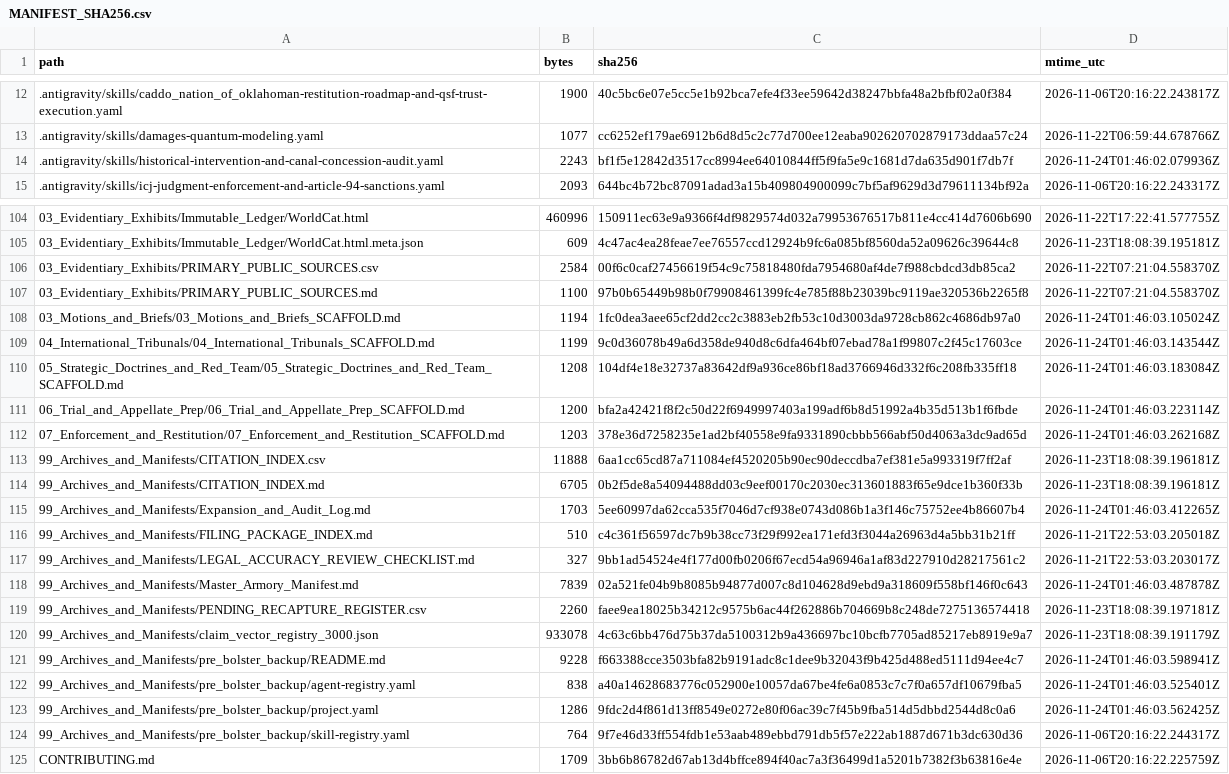
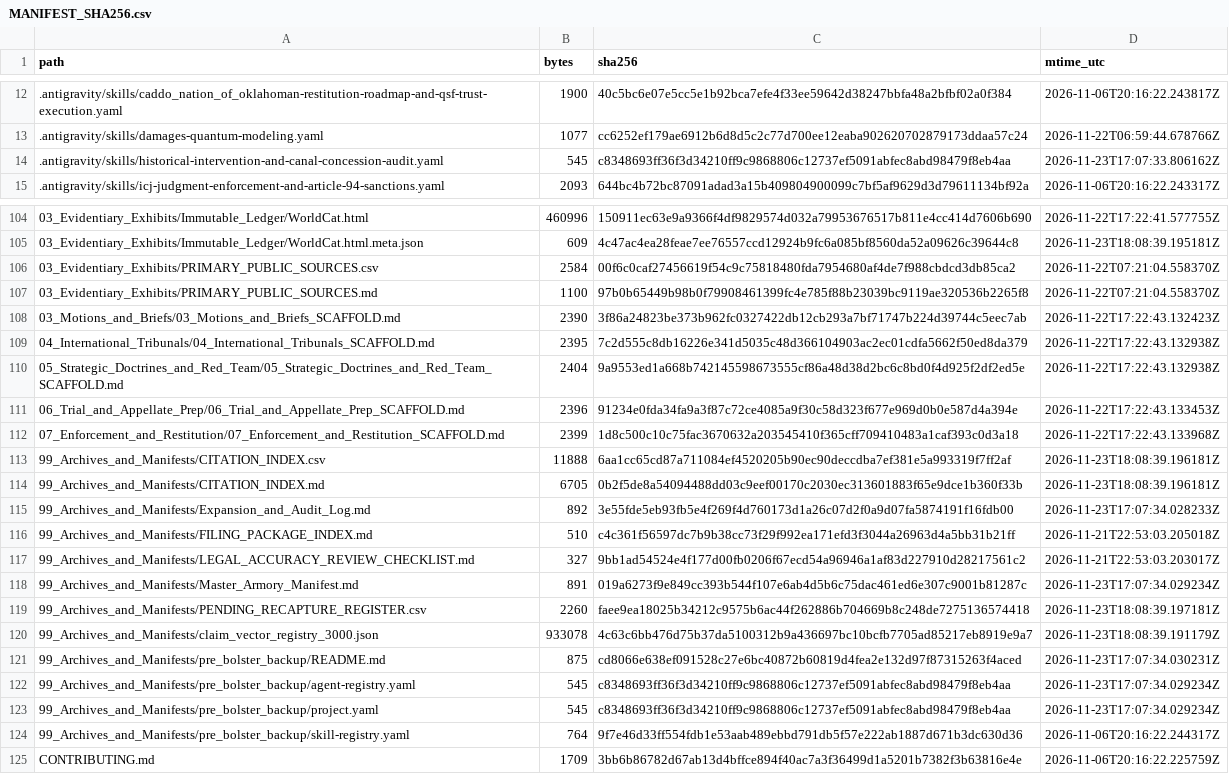
Before and after one commit to GlobalRestitutionAlliance/turtle-island-us-ok-caddo-nation-of-oklahoma-master-litigation, a CSV file: 99_Archives_and_Manifests/MANIFEST_SHA256.csv, drawn as a sheet; only a part is shown, gaps mark what is left out; the diff covers the shown part only.

```diff
--- a/99_Archives_and_Manifests/MANIFEST_SHA256.csv
+++ b/99_Archives_and_Manifests/MANIFEST_SHA256.csv
@@ -13,3 +13,3 @@ path,bytes,sha256,mtime_utc
 .antigravity/skills/damages-quantum-modeling.yaml,1077,cc6252ef179ae6912b6d8d5c2c77d700ee12eaba902620702879173ddaa57c24,2026-11-22T06:59:44.678766Z
-.antigravity/skills/historical-intervention-and-canal-concession-audit.yaml,2243,bf1f5e12842d3517cc8994ee64010844ff5f9fa5e9c1681d7da635d901f7db7f,2026-11-24T01:46:02.079936Z
+.antigravity/skills/historical-intervention-and-canal-concession-audit.yaml,545,c8348693ff36f3d34210ff9c9868806c12737ef5091abfec8abd98479f8eb4aa,2026-11-23T17:07:33.806162Z
 .antigravity/skills/icj-judgment-enforcement-and-article-94-sanctions.yaml,2093,644bc4b72bc87091adad3a15b409804900099c7bf5af9629d3d79611134bf92a,2026-11-06T20:16:22.243317Z
@@ -107,18 +107,18 @@ path,bytes,sha256,mtime_utc
 03_Evidentiary_Exhibits/PRIMARY_PUBLIC_SOURCES.md,1100,97b0b65449b98b0f79908461399fc4e785f88b23039bc9119ae320536b2265f8,2026-11-22T07:21:04.558370Z
-03_Motions_and_Briefs/03_Motions_and_Briefs_SCAFFOLD.md,1194,1fc0dea3aee65cf2dd2cc2c3883eb2fb53c10d3003da9728cb862c4686db97a0,2026-11-24T01:46:03.105024Z
-04_International_Tribunals/04_International_Tribunals_SCAFFOLD.md,1199,9c0d36078b49a6d358de940d8c6dfa464bf07ebad78a1f99807c2f45c17603ce,2026-11-24T01:46:03.143544Z
-05_Strategic_Doctrines_and_Red_Team/05_Strategic_Doctrines_and_Red_Team_SCAFFOLD.md,1208,104df4e18e32737a83642df9a936ce86bf18ad3766946d332f6c208fb335ff18,2026-11-24T01:46:03.183084Z
-06_Trial_and_Appellate_Prep/06_Trial_and_Appellate_Prep_SCAFFOLD.md,1200,bfa2a42421f8f2c50d22f6949997403a199adf6b8d51992a4b35d513b1f6fbde,2026-11-24T01:46:03.223114Z
-07_Enforcement_and_Restitution/07_Enforcement_and_Restitution_SCAFFOLD.md,1203,378e36d7258235e1ad2bf40558e9fa9331890cbbb566abf50d4063a3dc9ad65d,2026-11-24T01:46:03.262168Z
+03_Motions_and_Briefs/03_Motions_and_Briefs_SCAFFOLD.md,2390,3f86a24823be373b962fc0327422db12cb293a7bf71747b224d39744c5eec7ab,2026-11-22T17:22:43.132423Z
+04_International_Tribunals/04_International_Tribunals_SCAFFOLD.md,2395,7c2d555c8db16226e341d5035c48d366104903ac2ec01cdfa5662f50ed8da379,2026-11-22T17:22:43.132938Z
+05_Strategic_Doctrines_and_Red_Team/05_Strategic_Doctrines_and_Red_Team_SCAFFOLD.md,2404,9a9553ed1a668b742145598673555cf86a48d38d2bc6c8bd0f4d925f2df2ed5e,2026-11-22T17:22:43.132938Z
+06_Trial_and_Appellate_Prep/06_Trial_and_Appellate_Prep_SCAFFOLD.md,2396,91234e0fda34fa9a3f87c72ce4085a9f30c58d323f677e969d0b0e587d4a394e,2026-11-22T17:22:43.133453Z
+07_Enforcement_and_Restitution/07_Enforcement_and_Restitution_SCAFFOLD.md,2399,1d8c500c10c75fac3670632a203545410f365cff709410483a1caf393c0d3a18,2026-11-22T17:22:43.133968Z
 99_Archives_and_Manifests/CITATION_INDEX.csv,11888,6aa1cc65cd87a711084ef4520205b90ec90deccdba7ef381e5a993319f7ff2af,2026-11-23T18:08:39.196181Z
 99_Archives_and_Manifests/CITATION_INDEX.md,6705,0b2f5de8a54094488dd03c9eef00170c2030ec313601883f65e9dce1b360f33b,2026-11-23T18:08:39.196181Z
-99_Archives_and_Manifests/Expansion_and_Audit_Log.md,1703,5ee60997da62cca535f7046d7cf938e0743d086b1a3f146c75752ee4b86607b4,2026-11-24T01:46:03.412265Z
+99_Archives_and_Manifests/Expansion_and_Audit_Log.md,892,3e55fde5eb93fb5e4f269f4d760173d1a26c07d2f0a9d07fa5874191f16fdb00,2026-11-23T17:07:34.028233Z
 99_Archives_and_Manifests/FILING_PACKAGE_INDEX.md,510,c4c361f56597dc7b9b38cc73f29f992ea171efd3f3044a26963d4a5bb31b21ff,2026-11-21T22:53:03.205018Z
 99_Archives_and_Manifests/LEGAL_ACCURACY_REVIEW_CHECKLIST.md,327,9bb1ad54524e4f177d00fb0206f67ecd54a96946a1af83d227910d28217561c2,2026-11-21T22:53:03.203017Z
-99_Archives_and_Manifests/Master_Armory_Manifest.md,7839,02a521fe04b9b8085b94877d007c8d104628d9ebd9a318609f558bf146f0c643,2026-11-24T01:46:03.487878Z
+99_Archives_and_Manifests/Master_Armory_Manifest.md,891,019a6273f9e849cc393b544f107e6ab4d5b6c75dac461ed6e307c9001b81287c,2026-11-23T17:07:34.029234Z
 99_Archives_and_Manifests/PENDING_RECAPTURE_REGISTER.csv,2260,faee9ea18025b34212c9575b6ac44f262886b704669b8c248de7275136574418,2026-11-23T18:08:39.197181Z
 99_Archives_and_Manifests/claim_vector_registry_3000.json,933078,4c63c6bb476d75b37da5100312b9a436697bc10bcfb7705ad85217eb8919e9a7,2026-11-23T18:08:39.191179Z
-99_Archives_and_Manifests/pre_bolster_backup/README.md,9228,f663388cce3503bfa82b9191adc8c1dee9b32043f9b425d488ed5111d94ee4c7,2026-11-24T01:46:03.598941Z
-99_Archives_and_Manifests/pre_bolster_backup/agent-registry.yaml,838,a40a14628683776c052900e10057da67be4fe6a0853c7c7f0a657df10679fba5,2026-11-24T01:46:03.525401Z
-99_Archives_and_Manifests/pre_bolster_backup/project.yaml,1286,9fdc2d4f861d13ff8549e0272e80f06ac39c7f45b9fba514d5dbbd2544d8c0a6,2026-11-24T01:46:03.562425Z
+99_Archives_and_Manifests/pre_bolster_backup/README.md,875,cd8066e638ef091528c27e6bc40872b60819d4fea2e132d97f87315263f4aced,2026-11-23T17:07:34.030231Z
+99_Archives_and_Manifests/pre_bolster_backup/agent-registry.yaml,545,c8348693ff36f3d34210ff9c9868806c12737ef5091abfec8abd98479f8eb4aa,2026-11-23T17:07:34.029234Z
+99_Archives_and_Manifests/pre_bolster_backup/project.yaml,545,c8348693ff36f3d34210ff9c9868806c12737ef5091abfec8abd98479f8eb4aa,2026-11-23T17:07:34.029234Z
 99_Archives_and_Manifests/pre_bolster_backup/skill-registry.yaml,764,9f7e46d33ff554fdb1e53aab489ebbd791db5f57e222ab1887d671b3dc630d36,2026-11-06T20:16:22.244317Z
```
Also changed, not shown: 77 edited cells elsewhere in this file, 37 other files.
